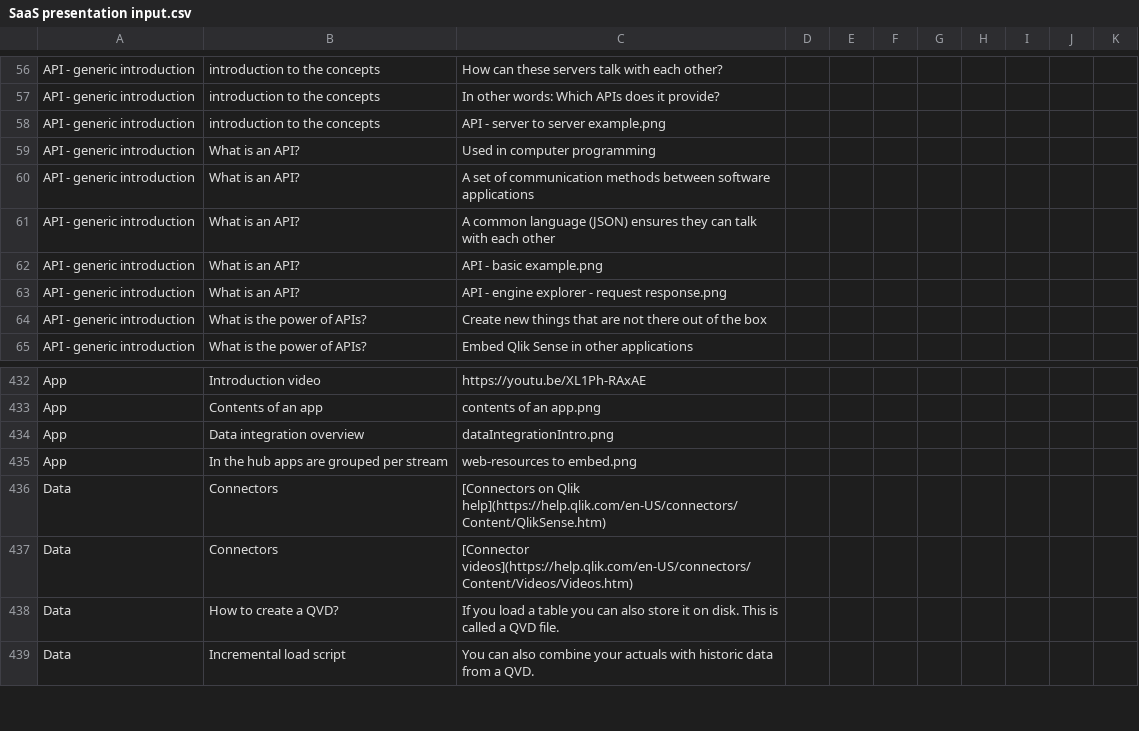
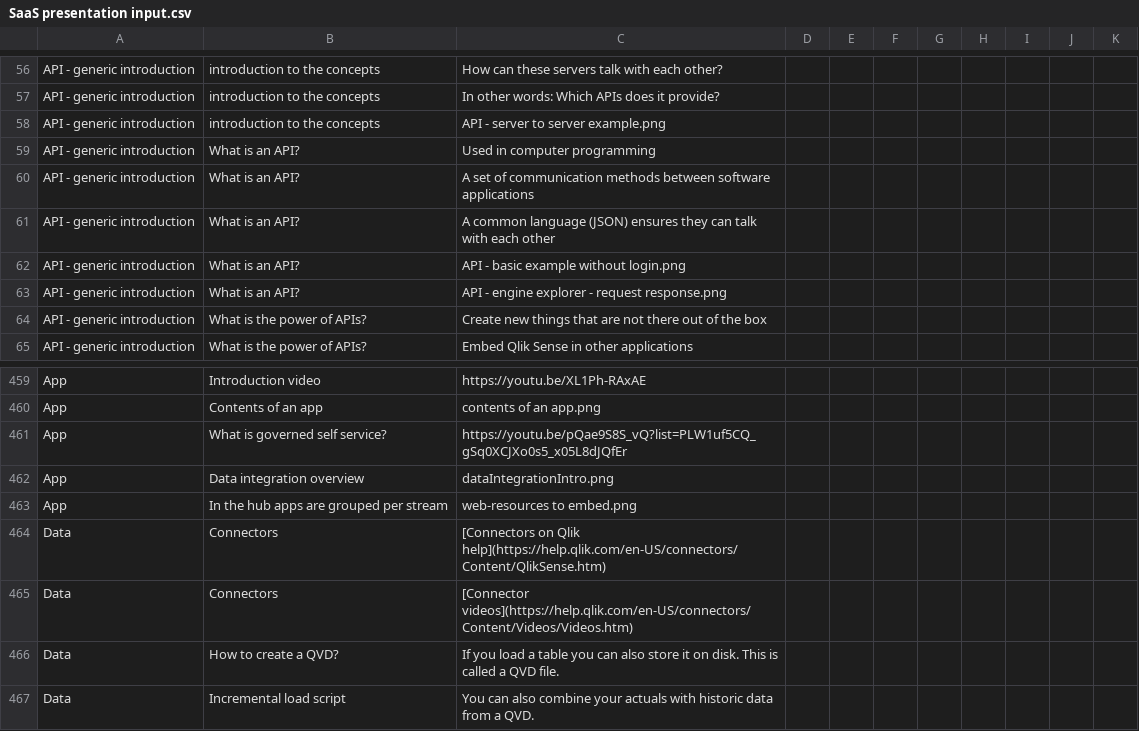
Before and after one commit to QHose/QRSMeteor, a CSV file: Sense Demo materials/SaaS presentation input.csv, drawn as a sheet; only a part is shown, gaps mark what is left out; the diff covers the shown part only; the diff names each change by its address in the sheet, - before the commit and + after, or states it on an @@ line.

```diff
--- a/Sense Demo materials/SaaS presentation input.csv
+++ b/Sense Demo materials/SaaS presentation input.csv
-C62: API - basic example.png
+C62: API - basic example without login.png
+row 461: App | What is governed self service? | https://youtu.be/pQae9S8S_vQ?list=PLW1uf5CQ_gSq0XCJXo0s5_x05L8dJQfEr
```
Also changed, not shown: 29 added rows, 2 removed rows, 8 moved rows and 20 edited cells elsewhere in this file.
